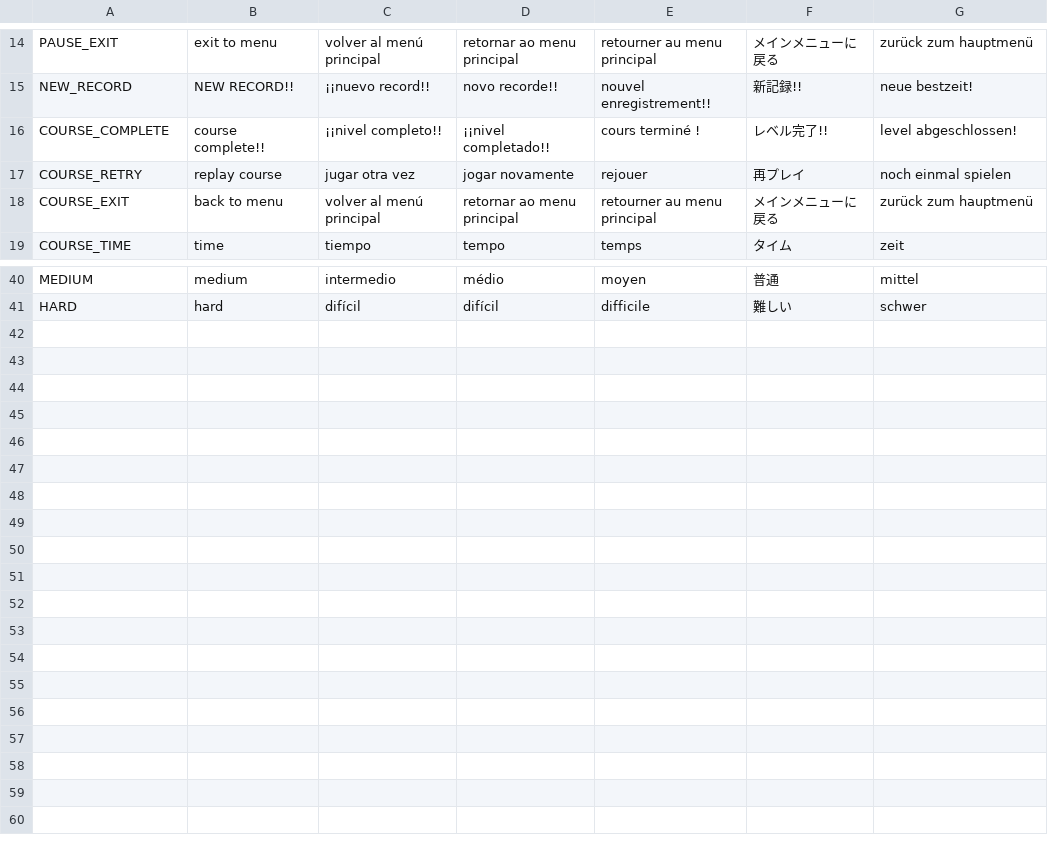
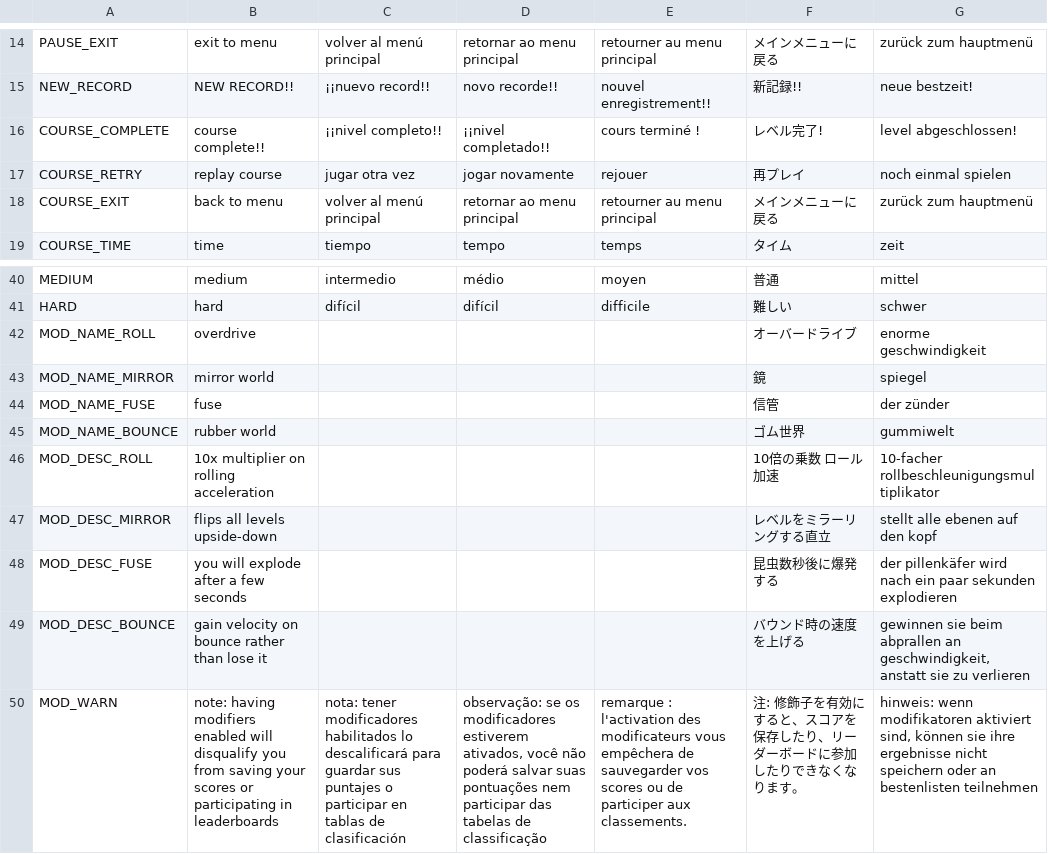
Before and after one commit to kaiakairos/bugball3D, a CSV file: alphabets/translations/BugBall3D Localization.csv, drawn as a sheet; only a part is shown, gaps mark what is left out; the diff names each change by its address in the sheet, - before the commit and + after, or states it on an @@ line.

```diff
--- a/alphabets/translations/BugBall3D Localization.csv
+++ b/alphabets/translations/BugBall3D Localization.csv
-F16: レベル完了!!
+F16: レベル完了!
+row 42: MOD_NAME_ROLL | overdrive |  |  |  | オーバードライブ | enorme geschwindigkeit
+row 43: MOD_NAME_MIRROR | mirror world |  |  |  | 鏡 | spiegel
+row 44: MOD_NAME_FUSE | fuse |  |  |  | 信管 | der zünder
+row 45: MOD_NAME_BOUNCE | rubber world |  |  |  | ゴム世界 | gummiwelt
+row 46: MOD_DESC_ROLL | 10x multiplier on rolling acceleration |  |  |  | 10倍の乗数 ロール加速 | 10-facher rollbeschleunigungsmultiplikator
+row 47: MOD_DESC_MIRROR | flips all levels upside-down |  |  |  | レベルをミラーリングする直立 | stellt alle ebenen auf den kopf
+row 48: MOD_DESC_FUSE | you will explode after a few seconds |  |  |  | 昆虫数秒後に爆発する | der pillenkäfer wird nach ein paar sekunden explodieren
+row 49: MOD_DESC_BOUNCE | gain velocity on bounce rather than lose it |  |  |  | バウンド時の速度を上げる | gewinnen sie beim abprallen an geschwindigkeit, anstatt sie zu verlieren
+row 50: MOD_WARN | note: having modifiers enabled will disqualify you from saving your scores or participating in leaderboards | nota: tener modificadores habilitados lo descalificará para guardar sus puntajes o participar en tablas de clasificación | observação: se os modificadores estiverem ativados, você não poderá salvar suas pontuações nem participar das tabelas de classificação | remarque : l'activation des modificateurs vous empêchera de sauvegarder vos scores ou de participer aux classements. | 注: 修飾子を有効にすると、スコアを保存したり、リーダーボードに参加したりできなくなります。 | hinweis: wenn modifikatoren aktiviert sind, können sie ihre ergebnisse nicht speichern oder an bestenlisten teilnehmen
```
Also changed, not shown: 12 other files.
